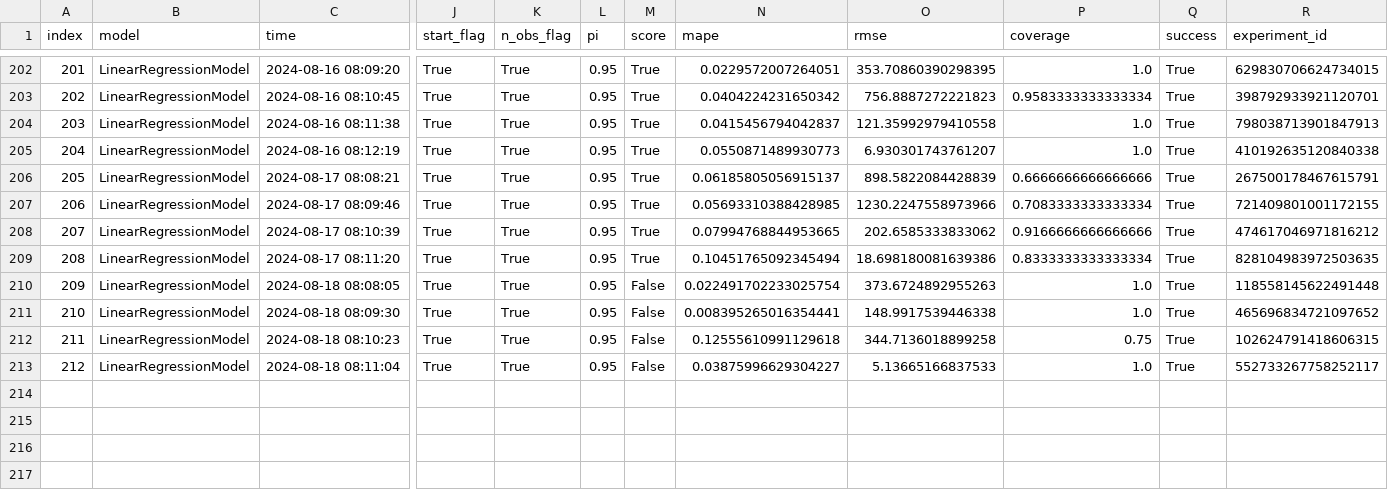
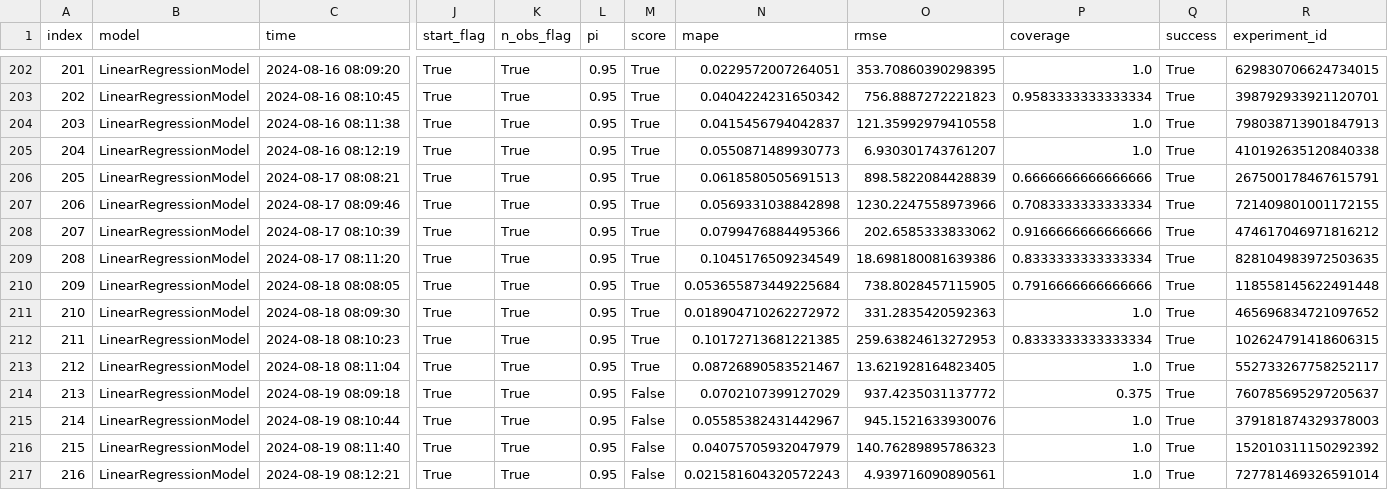
Before and after one commit to alexlabuda/ai-dev-2024-ml-workshop, a CSV file: data/forecast_log.csv, drawn as a sheet; only a part is shown, gaps mark what is left out; rows hold the shown columns only; the diff names each change by its address in the sheet, - before the commit and + after, or states it on an @@ line.

Commit message:
Auto update of the data

```diff
--- a/data/forecast_log.csv
+++ b/data/forecast_log.csv
-N206 (mape): 0.06185805056915137
+N206 (mape): 0.0618580505691513
-N207 (mape): 0.05693310388428985
+N207 (mape): 0.0569331038842898
-N208 (mape): 0.07994768844953665
+N208 (mape): 0.0799476884495366
-N209 (mape): 0.10451765092345494
+N209 (mape): 0.1045176509234549
-M210:M213 (score): False
+M210:M213 (score): True
-N210 (mape): 0.022491702233025754
+N210 (mape): 0.053655873449225684
-O210 (rmse): 373.6724892955263
+O210 (rmse): 738.8028457115905
-P210 (coverage): 1.0
+P210 (coverage): 0.7916666666666666
-N211 (mape): 0.008395265016354441
+N211 (mape): 0.018904710262272972
-O211 (rmse): 148.9917539446338
+O211 (rmse): 331.2835420592363
-N212 (mape): 0.12555610991129618
+N212 (mape): 0.10172713681221385
-O212 (rmse): 344.7136018899258
+O212 (rmse): 259.63824613272953
-P212 (coverage): 0.75
+P212 (coverage): 0.8333333333333334
-N213 (mape): 0.03875996629304227
+N213 (mape): 0.08726890583521467
-O213 (rmse): 5.13665166837533
+O213 (rmse): 13.621928164823405
+row 214: 213 | LinearRegressionModel | 2024-08-19 08:09:18 | True | True | 0.95 | False | 0.0702107399127029 | 937.4235031137772 | 0.375 | True | 760785695297205637
+row 215: 214 | LinearRegressionModel | 2024-08-19 08:10:44 | True | True | 0.95 | False | 0.05585382431442967 | 945.1521633930076 | 1.0 | True | 379181874329378003
+row 216: 215 | LinearRegressionModel | 2024-08-19 08:11:40 | True | True | 0.95 | False | 0.04075705932047979 | 140.76289895786323 | 1.0 | True | 152010311150292392
+row 217: 216 | LinearRegressionModel | 2024-08-19 08:12:21 | True | True | 0.95 | False | 0.021581604320572243 | 4.939716090890561 | 1.0 | True | 727781469326591014
```
Also changed, not shown: data/log.csv, 3 other files.
